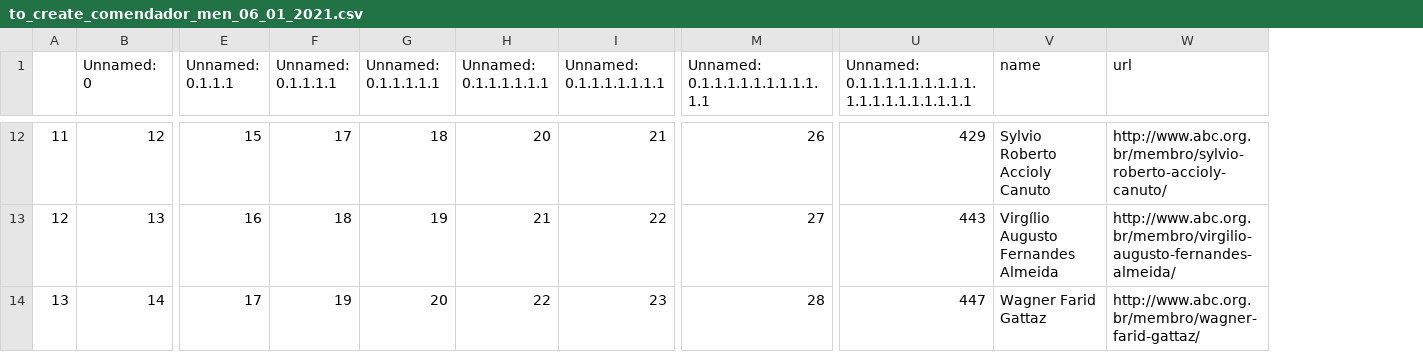
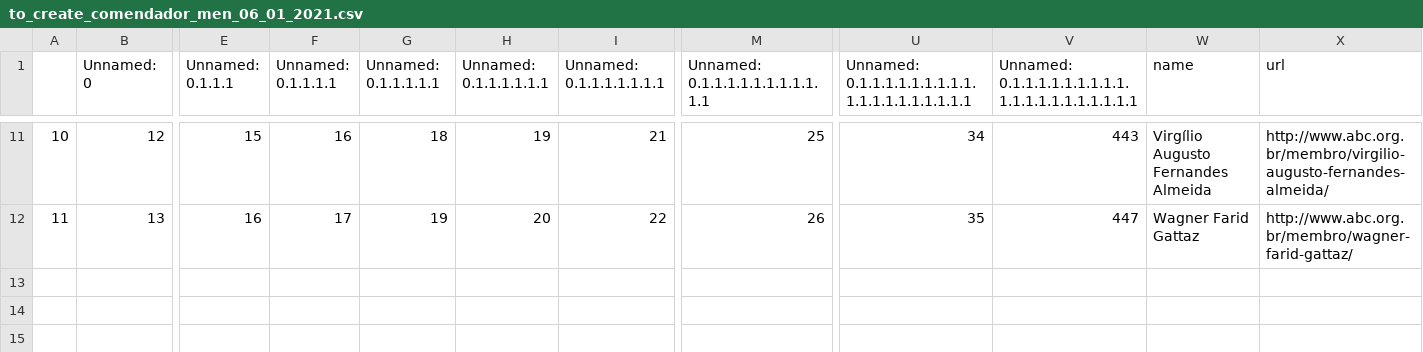
Before and after one commit to lubianat/wikiabc, a CSV file: to_create_comendador_men_06_01_2021.csv, drawn as a sheet; only a part is shown, gaps mark what is left out; removed rows and columns are numbered as before the commit, all else as after; rows hold the shown columns only; the diff covers the shown part only; the diff names each change by its address in the sheet, - before the commit and + after, or states it on an @@ line.

```diff
--- a/to_create_comendador_men_06_01_2021.csv
+++ b/to_create_comendador_men_06_01_2021.csv
+column U, row 1: Unnamed: 0.1.1.1.1.1.1.1.1.1.1.1.1.1.1.1.1.1.1.1; rows 11-12: 34 | 35
-V1: Unnamed: 0.1.1.1.1.1.1.1.1.1.1.1.1.1.1.1.1.1.1.1
+V1: Unnamed: 0.1.1.1.1.1.1.1.1.1.1.1.1.1.1.1.1.1.1.1.1
@@ column A renumbered between rows 2 and 12 @@
-F11 (Unnamed: 0.1.1.1.1): 17
+F11 (Unnamed: 0.1.1.1.1): 16
-H11 (Unnamed: 0.1.1.1.1.1.1): 20
+H11 (Unnamed: 0.1.1.1.1.1.1): 19
-M11 (Unnamed: 0.1.1.1.1.1.1.1.1.1.1.1): 26
+M11 (Unnamed: 0.1.1.1.1.1.1.1.1.1.1.1): 25
-V11: 429
+V11: 443
-W11 (name): Sylvio Roberto Accioly Canuto
+W11 (name): Virgílio Augusto Fernandes Almeida
-X11 (url): http://www.abc.org.br/membro/sylvio-roberto-accioly-canuto/
+X11 (url): http://www.abc.org.br/membro/virgilio-augusto-fernandes-almeida/
-F12 (Unnamed: 0.1.1.1.1): 18
+F12 (Unnamed: 0.1.1.1.1): 17
-H12 (Unnamed: 0.1.1.1.1.1.1): 21
+H12 (Unnamed: 0.1.1.1.1.1.1): 20
-M12 (Unnamed: 0.1.1.1.1.1.1.1.1.1.1.1): 27
+M12 (Unnamed: 0.1.1.1.1.1.1.1.1.1.1.1): 26
-V12: 443
+V12: 447
-W12 (name): Virgílio Augusto Fernandes Almeida
+W12 (name): Wagner Farid Gattaz
-X12 (url): http://www.abc.org.br/membro/virgilio-augusto-fernandes-almeida/
+X12 (url): http://www.abc.org.br/membro/wagner-farid-gattaz/
-row 14: 13 | 14 | 17 | 19 | 20 | 22 | 23 | 28 | 447 | Wagner Farid Gattaz | http://www.abc.org.br/membro/wagner-farid-gattaz/
```
Also changed, not shown: 1 removed row and 54 edited cells elsewhere in this file, 3 other files.
